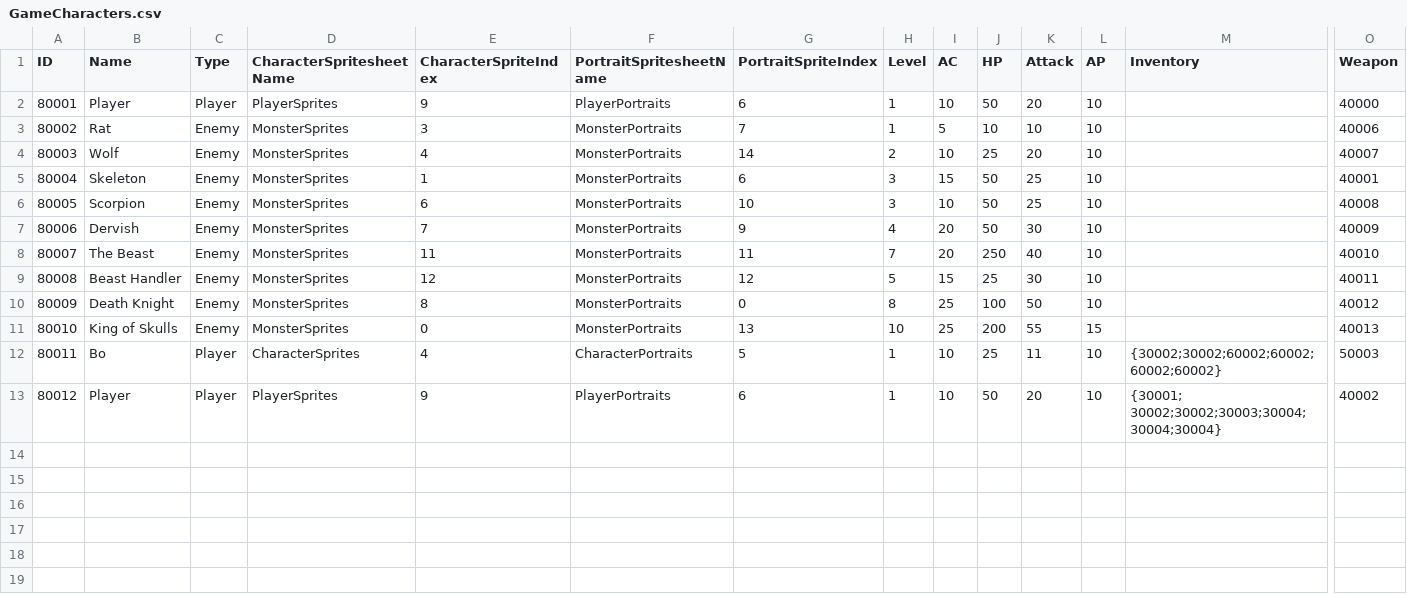
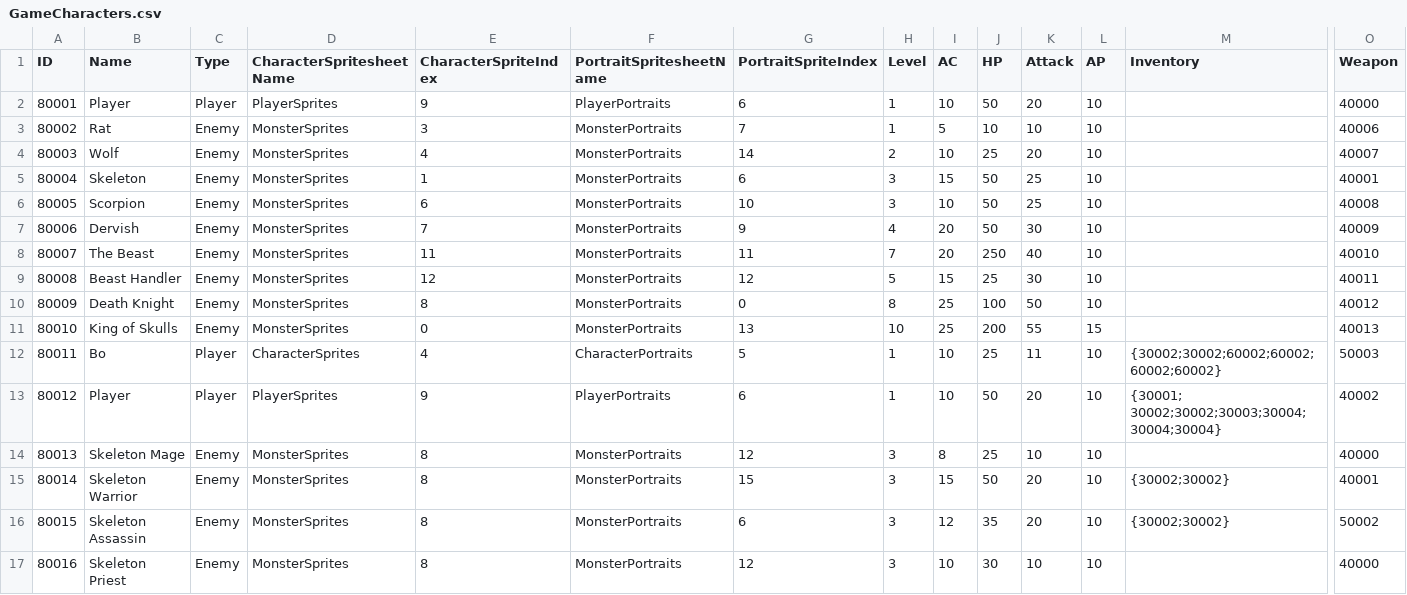
Before and after one commit to tdonlan/UnityRPG, a CSV file: Assets/Resources/Data/GameCharacters.csv, drawn as a sheet; only a part is shown, gaps mark what is left out; rows hold the shown columns only; the diff names each change by its address in the sheet, - before the commit and + after, or states it on an @@ line.

```diff
--- a/Assets/Resources/Data/GameCharacters.csv
+++ b/Assets/Resources/Data/GameCharacters.csv
+row 14: 80013 | Skeleton Mage | Enemy | MonsterSprites | 8 | MonsterPortraits | 12 | 3 | 8 | 25 | 10 | 10 |  | 40000
+row 15: 80014 | Skeleton Warrior | Enemy | MonsterSprites | 8 | MonsterPortraits | 15 | 3 | 15 | 50 | 20 | 10 | {30002;30002} | 40001
+row 16: 80015 | Skeleton Assassin | Enemy | MonsterSprites | 8 | MonsterPortraits | 6 | 3 | 12 | 35 | 20 | 10 | {30002;30002} | 50002
+row 17: 80016 | Skeleton Priest | Enemy | MonsterSprites | 8 | MonsterPortraits | 12 | 3 | 10 | 30 | 10 | 10 |  | 40000
```
Also changed, not shown: 17 other files.
